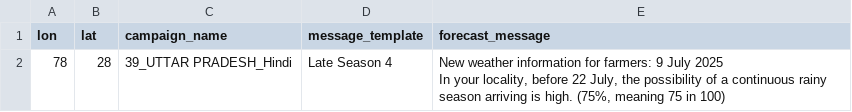
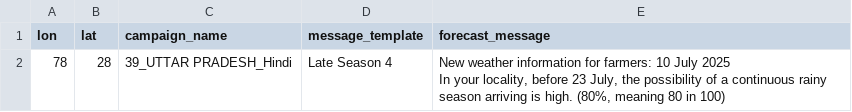
Before and after one commit to envfluids/monsoon-operational, a CSV file: docs/assets/data/message_templates_output_eng.csv, drawn as a sheet.

```diff
--- a/docs/assets/data/message_templates_output_eng.csv
+++ b/docs/assets/data/message_templates_output_eng.csv
@@ -1,4 +1,4 @@
 lon,lat,campaign_name,message_template,forecast_message
-78,28,39_UTTAR PRADESH_Hindi,Late Season 4,"New weather information for farmers: 9 July 2025
-
-In your locality, before 22 July, the possibility of a continuous rainy season arriving is high. (75%, meaning 75 in 100)"
+78,28,39_UTTAR PRADESH_Hindi,Late Season 4,"New weather information for farmers: 10 July 2025
+
+In your locality, before 23 July, the possibility of a continuous rainy season arriving is high. (80%, meaning 80 in 100)"
```
Also changed, not shown: 2 other files.
